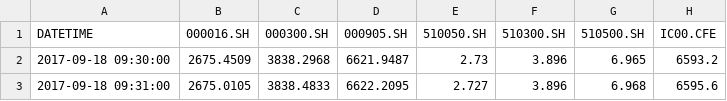
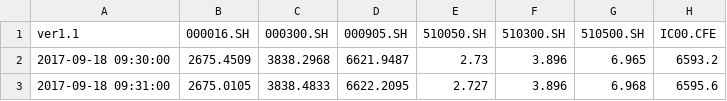
Before and after one commit to liquanbao/hazc, a CSV file: data/indexfuture.csv, drawn as a sheet; only a part is shown; the diff names each change by its address in the sheet, - before the commit and + after, or states it on an @@ line.

Commit message:
update 2017/10/30 16:57:40

```diff
--- a/data/indexfuture.csv
+++ b/data/indexfuture.csv
-A1: DATETIME
+A1: ver1.1
```
